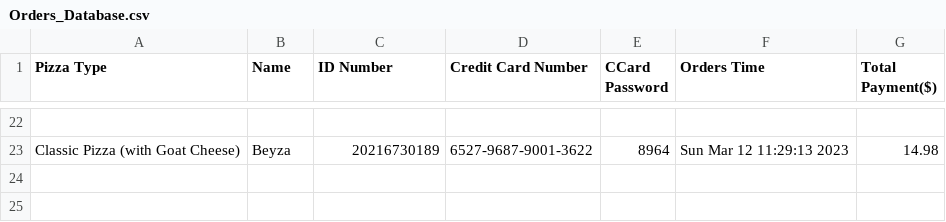
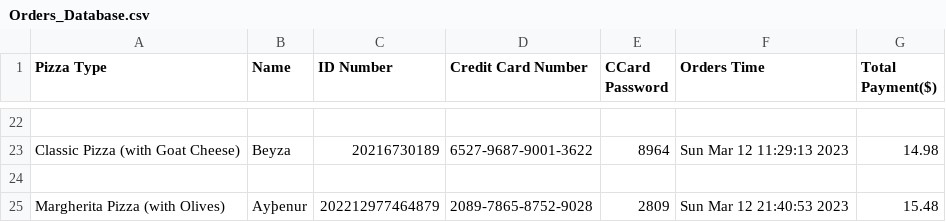
Before and after one commit to Berkantagur/PizzaOrderSystem, a CSV file: Orders_Database.csv, drawn as a sheet; only a part is shown, gaps mark what is left out; the diff names each change by its address in the sheet, - before the commit and + after, or states it on an @@ line.

Commit message:
.py

```diff
--- a/Orders_Database.csv
+++ b/Orders_Database.csv
+row 24: (empty)
+row 25: Margherita Pizza (with Olives) | Ayþenur | 202212977464879 | 2089-7865-8752-9028 | 2809 | Sun Mar 12 21:40:53 2023 | 15.48
```
